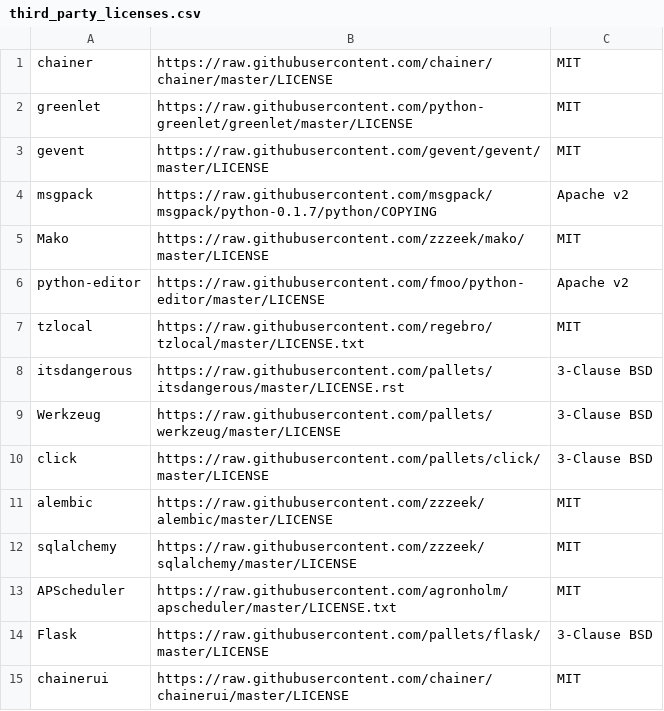
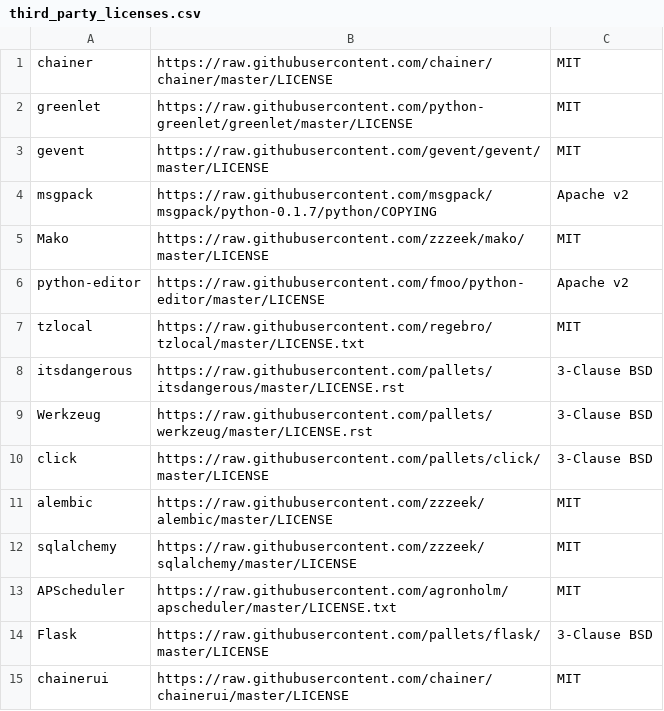
Before and after one commit to googledatalab/datalab, a CSV file: containers/base/third_party_licenses.csv, drawn as a sheet; only a part is shown.

```diff
--- a/containers/base/third_party_licenses.csv
+++ b/containers/base/third_party_licenses.csv
@@ -8,3 +8,3 @@ tzlocal,https://raw.githubusercontent.com/regebro/tzlocal/master/LICENSE.txt,MIT
 itsdangerous,https://raw.githubusercontent.com/pallets/itsdangerous/master/LICENSE.rst,3-Clause BSD
-Werkzeug,https://raw.githubusercontent.com/pallets/werkzeug/master/LICENSE,3-Clause BSD
+Werkzeug,https://raw.githubusercontent.com/pallets/werkzeug/master/LICENSE.rst,3-Clause BSD
 click,https://raw.githubusercontent.com/pallets/click/master/LICENSE,3-Clause BSD
```
Also changed, not shown: 1 other file.
